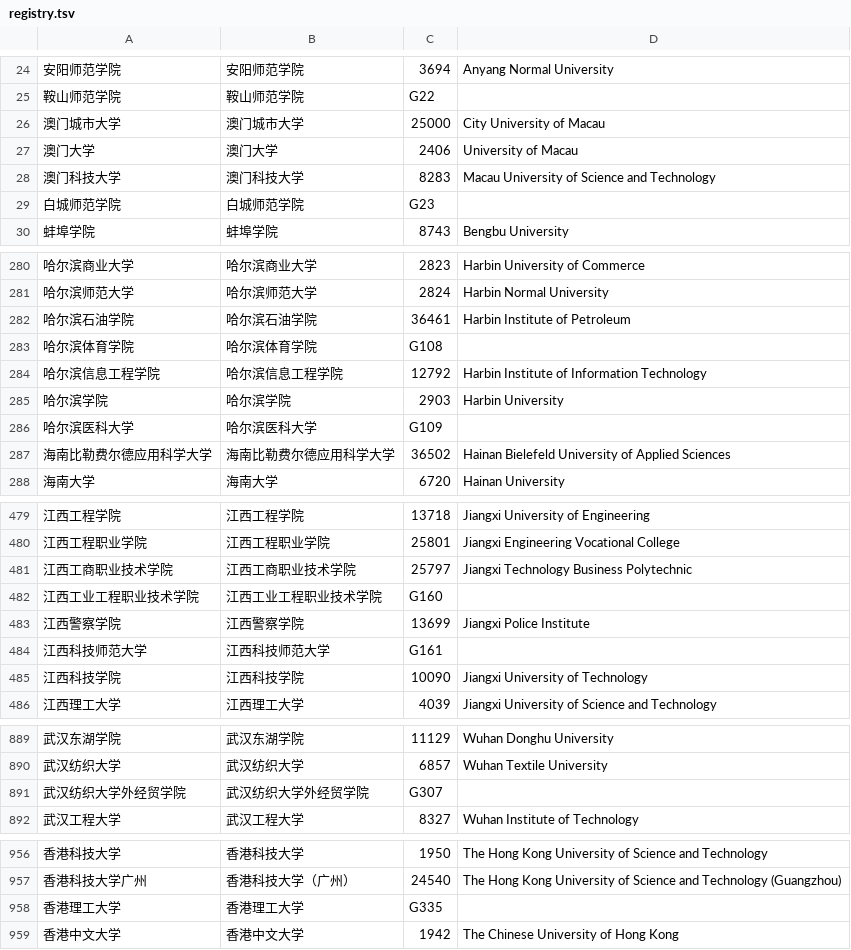
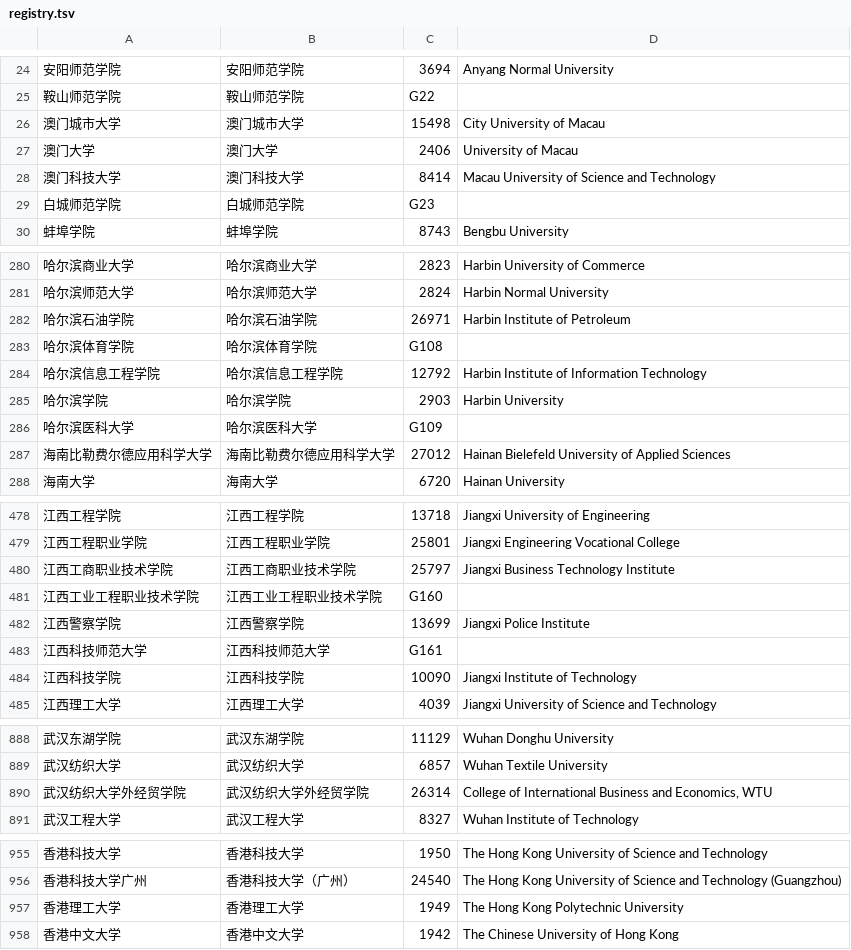
Before and after one commit to hydro-dev/avatar-registry, a TSV file: registry.tsv, drawn as a sheet; only a part is shown, gaps mark what is left out; the diff covers the shown part only.

```diff
--- a/registry.tsv
+++ b/registry.tsv
@@ -25,5 +25,5 @@
 鞍山师范学院	鞍山师范学院	G22
-澳门城市大学	澳门城市大学	25000	City University of Macau
+澳门城市大学	澳门城市大学	15498	City University of Macau
 澳门大学	澳门大学	2406	University of Macau
-澳门科技大学	澳门科技大学	8283	Macau University of Science and Technology
+澳门科技大学	澳门科技大学	8414	Macau University of Science and Technology
 白城师范学院	白城师范学院	G23
@@ -281,3 +281,3 @@
 哈尔滨师范大学	哈尔滨师范大学	2824	Harbin Normal University
-哈尔滨石油学院	哈尔滨石油学院	36461	Harbin Institute of Petroleum
+哈尔滨石油学院	哈尔滨石油学院	26971	Harbin Institute of Petroleum
 哈尔滨体育学院	哈尔滨体育学院	G108
@@ -286,3 +286,3 @@
 哈尔滨医科大学	哈尔滨医科大学	G109
-海南比勒费尔德应用科学大学	海南比勒费尔德应用科学大学	36502	Hainan Bielefeld University of Applied Sciences
+海南比勒费尔德应用科学大学	海南比勒费尔德应用科学大学	27012	Hainan Bielefeld University of Applied Sciences
 海南大学	海南大学	6720	Hainan University
@@ -480,3 +479,3 @@
 江西工程职业学院	江西工程职业学院	25801	Jiangxi Engineering Vocational College
-江西工商职业技术学院	江西工商职业技术学院	25797	Jiangxi Technology Business Polytechnic
+江西工商职业技术学院	江西工商职业技术学院	25797	Jiangxi Business Technology Institute
 江西工业工程职业技术学院	江西工业工程职业技术学院	G160
@@ -484,3 +483,3 @@
 江西科技师范大学	江西科技师范大学	G161
-江西科技学院	江西科技学院	10090	Jiangxi University of Technology
+江西科技学院	江西科技学院	10090	Jiangxi Institute of Technology
 江西理工大学	江西理工大学	4039	Jiangxi University of Science and Technology
@@ -890,3 +889,3 @@
 武汉纺织大学	武汉纺织大学	6857	Wuhan Textile University
-武汉纺织大学外经贸学院	武汉纺织大学外经贸学院	G307
+武汉纺织大学外经贸学院	武汉纺织大学外经贸学院	26314	College of International Business and Economics, WTU
 武汉工程大学	武汉工程大学	8327	Wuhan Institute of Technology
@@ -957,3 +956,3 @@
 香港科技大学广州	香港科技大学（广州）	24540	The Hong Kong University of Science and Technology (Guangzhou)
-香港理工大学	香港理工大学	G335
+香港理工大学	香港理工大学	1949	The Hong Kong Polytechnic University
 香港中文大学	香港中文大学	1942	The Chinese University of Hong Kong
```
Also changed, not shown: 1 removed row and 67 edited cells elsewhere in this file, 1 other file.
